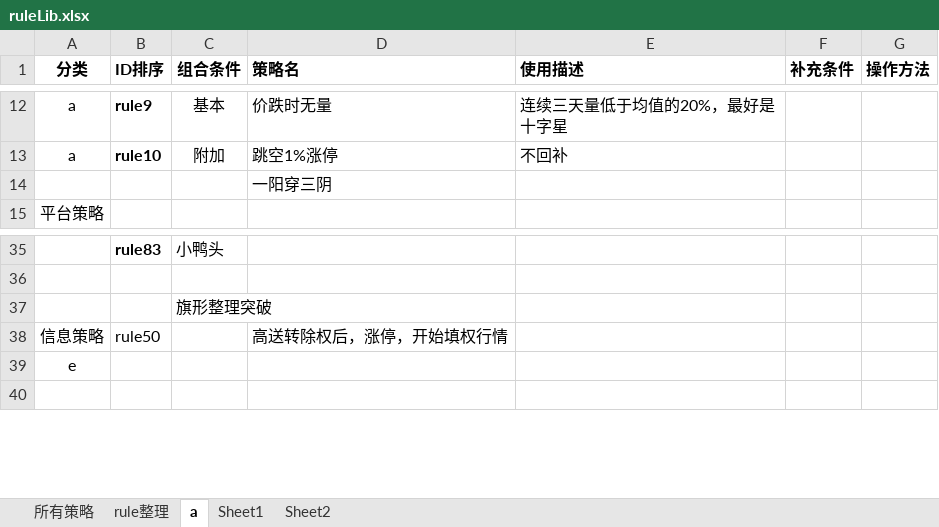
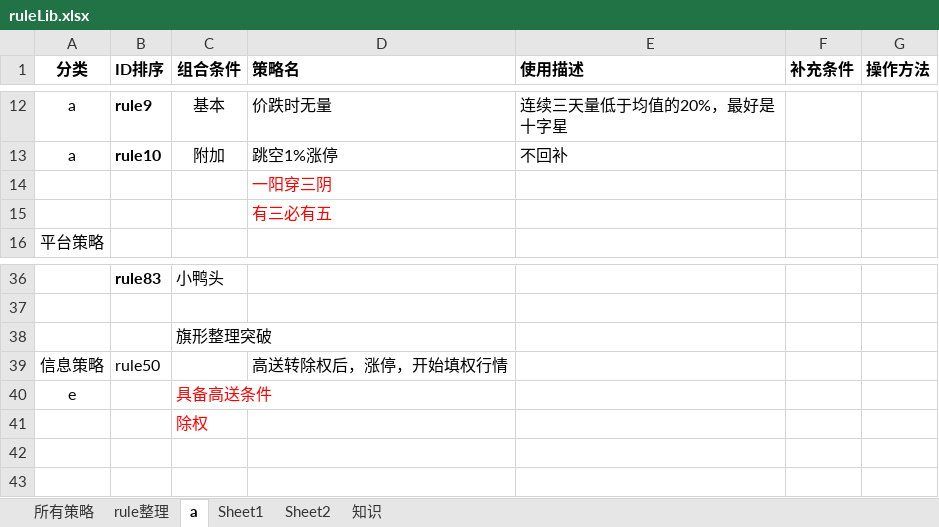
Before and after one commit to lugarnett/Auto_alarm_2, an Excel workbook: ruleLib/ruleLib.xlsx, sheet a, drawn as a sheet; only a part is shown, gaps mark what is left out; values as stored, in another font and other column widths than the file's, no borders; addresses are those after the commit; the diff names each change by its address in the sheet, - before the commit and + after, or states it on an @@ line.

```diff
--- a/ruleLib/ruleLib.xlsx (sheet a)
+++ b/ruleLib/ruleLib.xlsx (sheet a)
+sheet tab: 知识
-D14 text colour: black
+D14 text colour: #FF0000
+row 15:  |  |  | 有三必有五
-C40 (组合条件): (empty)
+C40 (组合条件): 具备高送条件
+row 41:  |  | 除权
+row 42: (empty)
```
Also changed, not shown: sheet Sheet2, sheet Sheet1, sheet rule整理, 5 other files.
